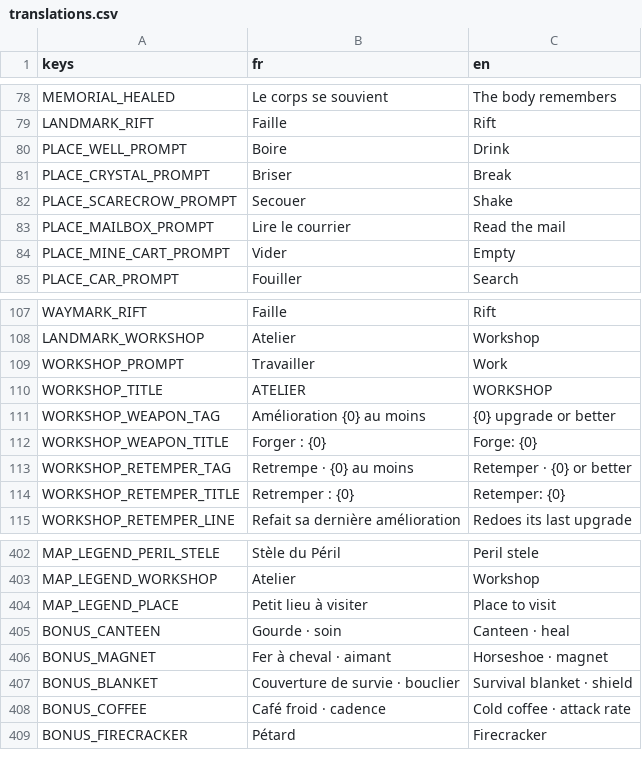
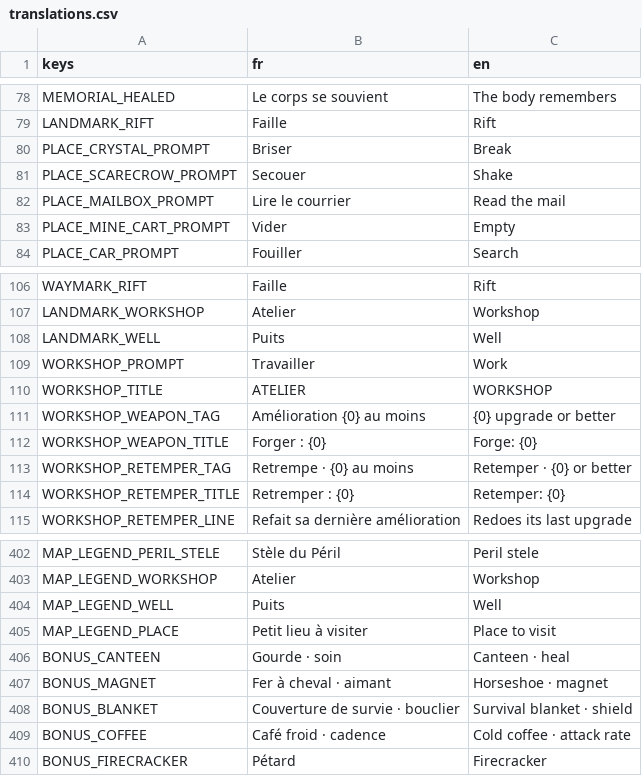
Before and after one commit to raphplt/vestiges, a CSV file: assets/translations/translations.csv, drawn as a sheet; only a part is shown, gaps mark what is left out; the diff covers the shown part only.

Commit message:
feat: l'oubli quitte la Faille pour un Puits dédié ; les puits à boire disparaissent (plan 44 F2, DECISIONS §158)
- Puits : 6 par carte, placés après les autres lieux ; l'écran est directement la liste à oublier, rouverte au nouveau prix après chaque oubli ; éteint par le Néant.
- Sprite procédural (margelle écroulée, eau pâle de l'Effacement qui luit), colonne de lumière, icône et légende de minimap.
- Repère « Puits » gagné au premier oubli ; les 13 types de Repères sont gardés.
- Faille rendue à son état d'avant l'oubli ; petit lieu « puits à boire » retiré.
- Bancs : inventory, small_places, catalogs, smoke ; capture --capture-well.

```diff
--- a/assets/translations/translations.csv
+++ b/assets/translations/translations.csv
@@ -79,3 +79,2 @@ MEMORIAL_HEALED,Le corps se souvient,The body remembers
 LANDMARK_RIFT,Faille,Rift
-PLACE_WELL_PROMPT,Boire,Drink
 PLACE_CRYSTAL_PROMPT,Briser,Break
@@ -108,2 +107,3 @@ WAYMARK_RIFT,Faille,Rift
 LANDMARK_WORKSHOP,Atelier,Workshop
+LANDMARK_WELL,Puits,Well
 WORKSHOP_PROMPT,Travailler,Work
@@ -403,2 +403,3 @@ MAP_LEGEND_PERIL_STELE,Stèle du Péril,Peril stele
 MAP_LEGEND_WORKSHOP,Atelier,Workshop
+MAP_LEGEND_WELL,Puits,Well
 MAP_LEGEND_PLACE,Petit lieu à visiter,Place to visit
```
Also changed, not shown: 3 added rows, 6 removed rows and 17 edited cells elsewhere in this file, 49 other files.
